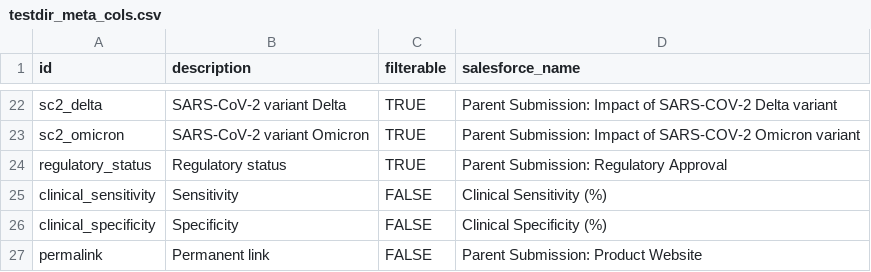
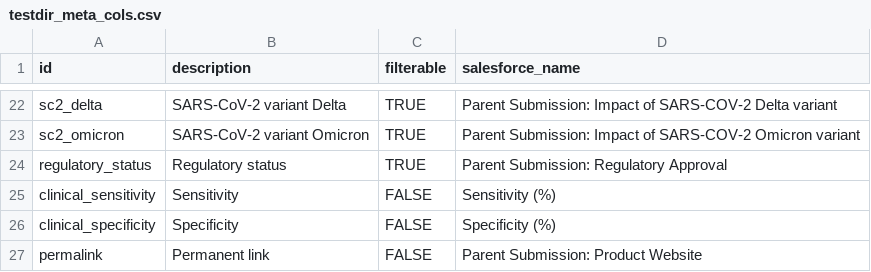
Before and after one commit to finddx/FINDtestdirData, a CSV file: data/testdir_meta_cols.csv, drawn as a sheet; only a part is shown, gaps mark what is left out.

Commit message:
update covid19 testdir prod data

```diff
--- a/data/testdir_meta_cols.csv
+++ b/data/testdir_meta_cols.csv
@@ -24,4 +24,4 @@ sc2_omicron                 ,SARS-CoV-2 variant Omicron  ,TRUE      ,Parent Subm
 regulatory_status           ,Regulatory status           ,TRUE      ,Parent Submission: Regulatory Approval
-clinical_sensitivity        ,Sensitivity                 ,FALSE     ,Clinical Sensitivity (%)
-clinical_specificity        ,Specificity                 ,FALSE     ,Clinical Specificity (%)
+clinical_sensitivity        ,Sensitivity                 ,FALSE     ,Sensitivity (%)
+clinical_specificity        ,Specificity                 ,FALSE     ,Specificity (%)
 permalink                   ,Permanent link              ,FALSE     ,"Parent Submission: Product Website"
```
Also changed, not shown: 1 other file.
